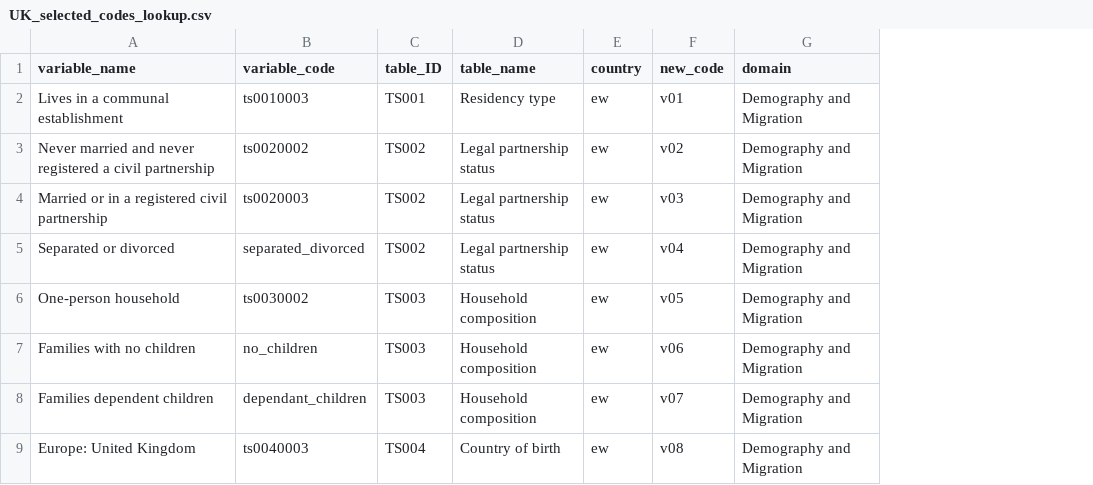
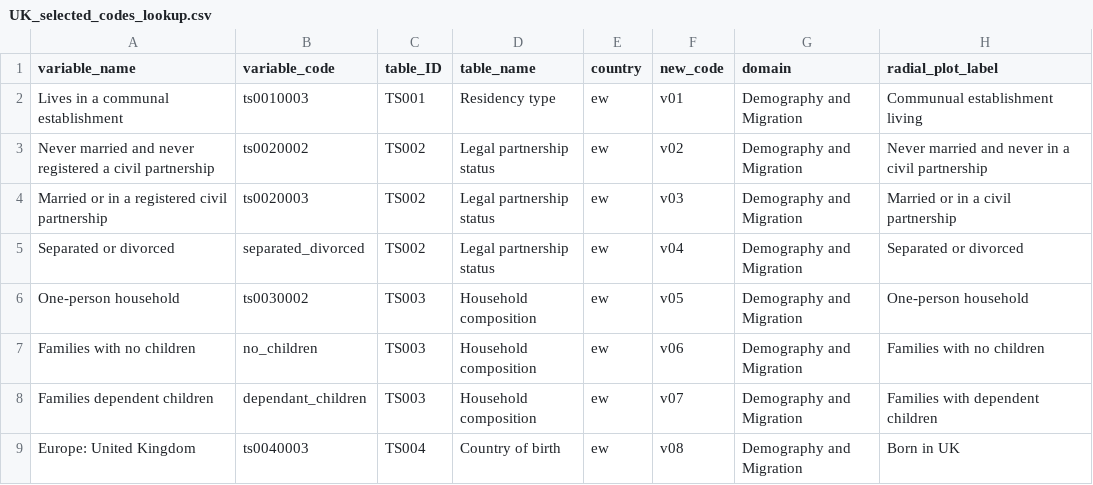
Before and after one commit to ONSgeo/Area_Classification, a CSV file: data/lookups/UK_selected_codes_lookup.csv, drawn as a sheet; only a part is shown; the diff names each change by its address in the sheet, - before the commit and + after, or states it on an @@ line.

Commit message:
improvement on radial plots (#393)

```diff
--- a/data/lookups/UK_selected_codes_lookup.csv
+++ b/data/lookups/UK_selected_codes_lookup.csv
+column H (radial_plot_label), rows 2-9: Communual establishment living | Never married and never in a civil partnership | Married or in a civil partnership | Separated or divorced | One-person household | Families with no children | Families with dependent children | Born in UK
```
Also changed, not shown: 1 other file.
